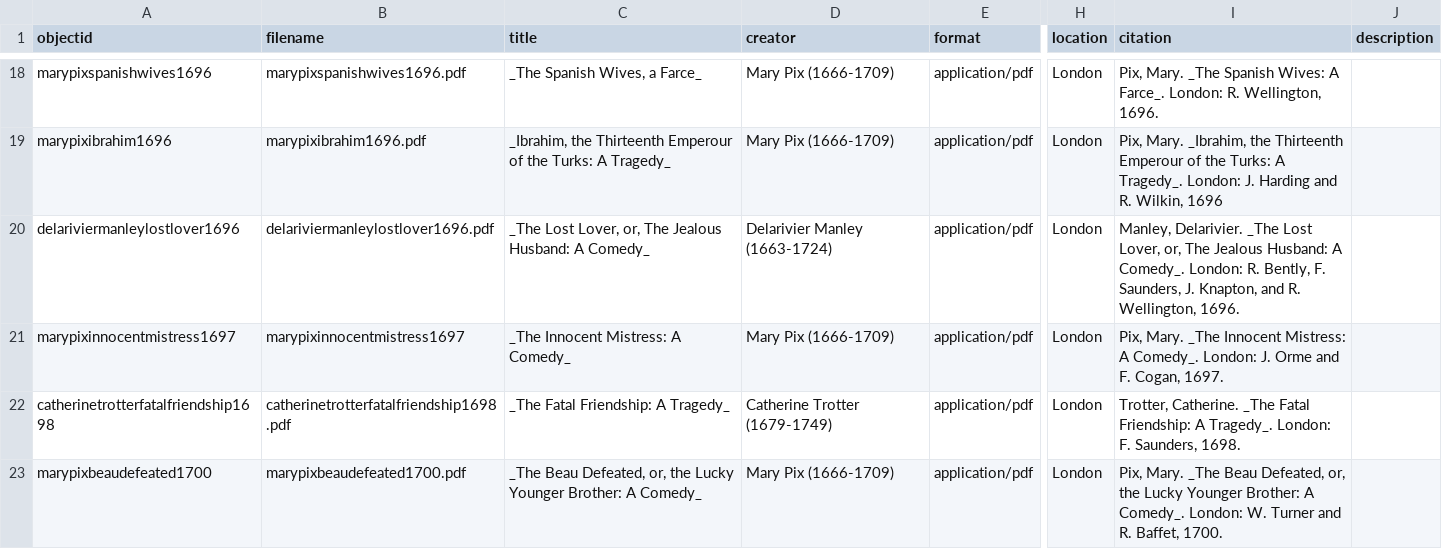
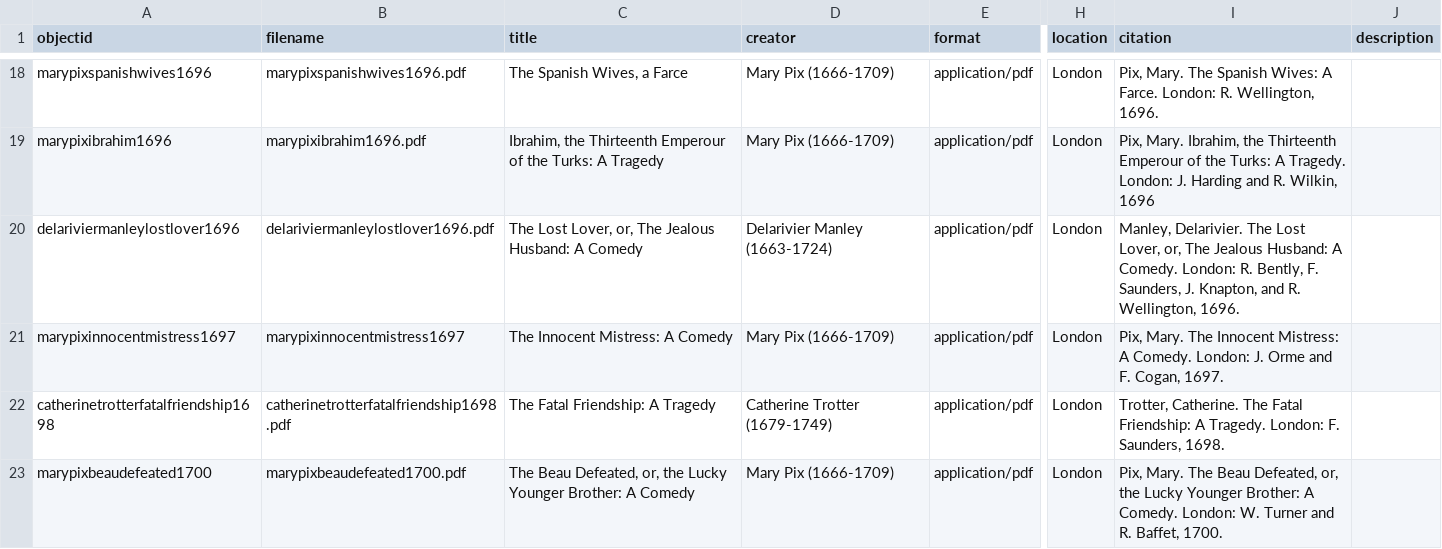
Before and after one commit to TitirB/DHproject2024, a CSV file: _data/DH_CBmetadata.csv, drawn as a sheet; only a part is shown, gaps mark what is left out; the diff covers the shown part only; the diff names each change by its address in the sheet, - before the commit and + after, or states it on an @@ line.

```diff
--- a/_data/DH_CBmetadata.csv
+++ b/_data/DH_CBmetadata.csv
-C18 (title): _The Spanish Wives, a Farce_
+C18 (title): The Spanish Wives, a Farce
-I18 (citation): Pix, Mary. _The Spanish Wives: A Farce_. London: R.…
+I18 (citation): Pix, Mary. The Spanish Wives: A Farce. London: R.…
-C19 (title): _Ibrahim, the Thirteenth Emperour of the Turks: A Tragedy_
+C19 (title): Ibrahim, the Thirteenth Emperour of the Turks: A Tragedy
-I19 (citation): Pix, Mary. _Ibrahim, the Thirteenth Emperour of the Turks: A Tragedy_. London: J.…
+I19 (citation): Pix, Mary. Ibrahim, the Thirteenth Emperour of the Turks: A Tragedy. London: J.…
-C20 (title): _The Lost Lover, or, The Jealous Husband: A Comedy_
+C20 (title): The Lost Lover, or, The Jealous Husband: A Comedy
-I20 (citation): Manley, Delarivier. _The Lost Lover, or, The Jealous Husband: A Comedy_. London: R.…
+I20 (citation): Manley, Delarivier. The Lost Lover, or, The Jealous Husband: A Comedy. London: R.…
-C21 (title): _The Innocent Mistress: A Comedy_
+C21 (title): The Innocent Mistress: A Comedy
-I21 (citation): Pix, Mary. _The Innocent Mistress: A Comedy_. London: J.…
+I21 (citation): Pix, Mary. The Innocent Mistress: A Comedy. London: J.…
-C22 (title): _The Fatal Friendship: A Tragedy_
+C22 (title): The Fatal Friendship: A Tragedy
-I22 (citation): Trotter, Catherine. _The Fatal Friendship: A Tragedy_. London: F.…
+I22 (citation): Trotter, Catherine. The Fatal Friendship: A Tragedy. London: F.…
-C23 (title): _The Beau Defeated, or, the Lucky Younger Brother: A Comedy_
+C23 (title): The Beau Defeated, or, the Lucky Younger Brother: A Comedy
-I23 (citation): Pix, Mary. _The Beau Defeated, or, the Lucky Younger Brother: A Comedy_. London: W.…
+I23 (citation): Pix, Mary. The Beau Defeated, or, the Lucky Younger Brother: A Comedy. London: W.…
```
Also changed, not shown: 48 edited cells elsewhere in this file.
